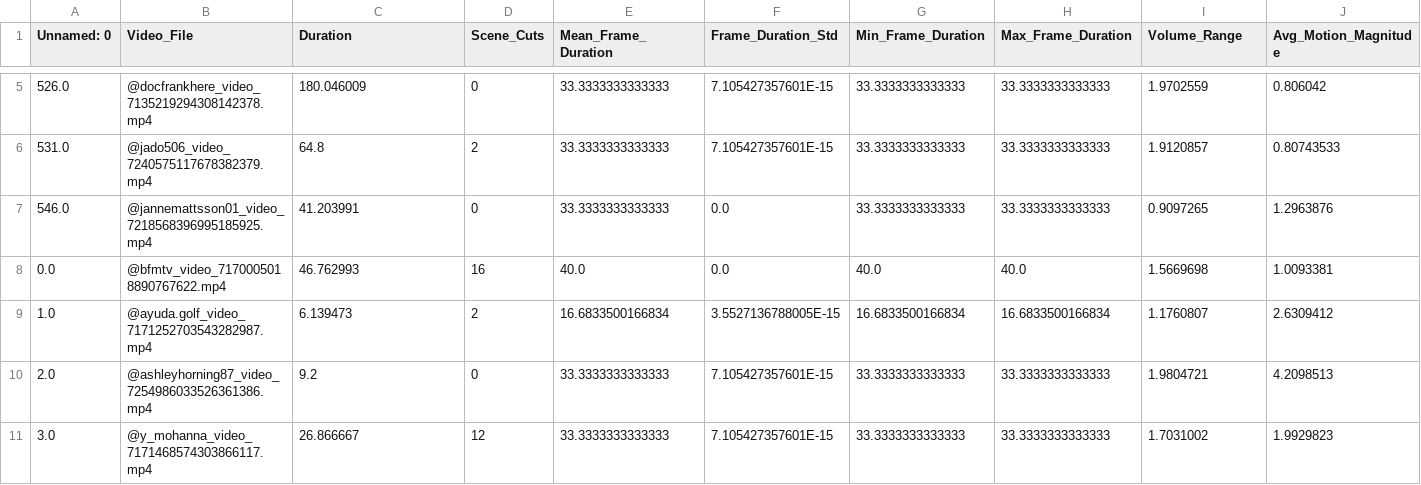
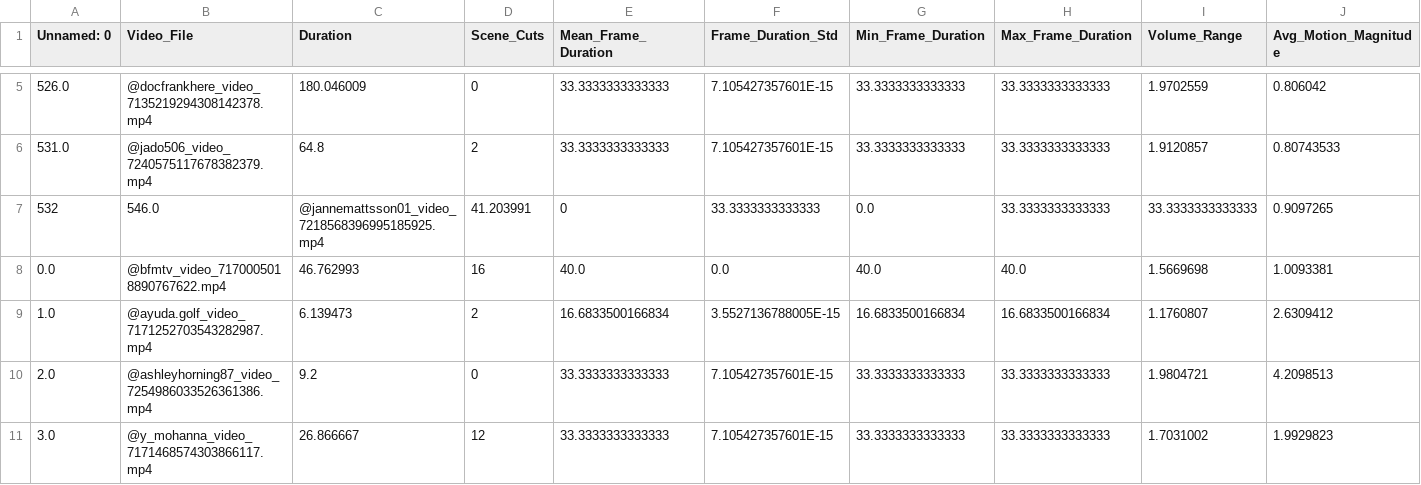
Before and after one commit to ds257/video_dashboard, a CSV file: TikTok_Dataset_with_Correct_Ground_Truth_Matching.csv, drawn as a sheet; only a part is shown, gaps mark what is left out; removed rows and columns are numbered as before the commit, all else as after; rows hold the shown columns only; the diff names each change by its address in the sheet, - before the commit and + after, or states it on an @@ line.

Commit message:
Update TikTok_Dataset_with_Correct_Ground_Truth_Matching.csv

```diff
--- a/TikTok_Dataset_with_Correct_Ground_Truth_Matching.csv
+++ b/TikTok_Dataset_with_Correct_Ground_Truth_Matching.csv
-row 7: 546.0 | @jannemattsson01_video_7218568396995185925.mp4 | 41.203991 | 0 | 33.3333333333333 | 0.0 | 33.3333333333333 | 33.3333333333333 | 0.9097265 | 1.2963876
+row 7: 532 | 546.0 | @jannemattsson01_video_7218568396995185925.mp4 | 41.203991 | 0 | 33.3333333333333 | 0.0 | 33.3333333333333 | 33.3333333333333 | 0.9097265
```
